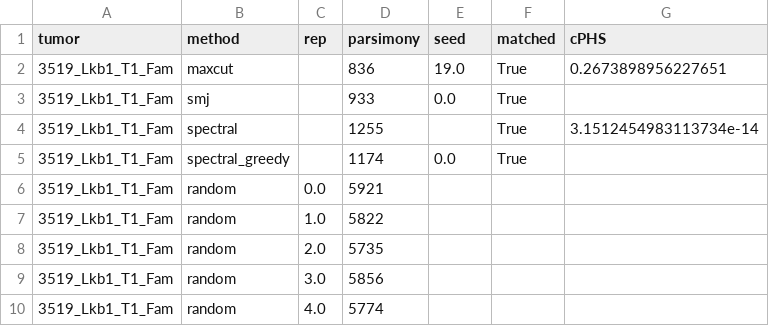
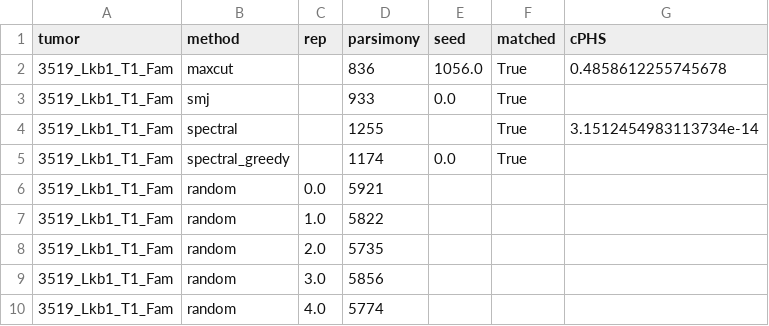
Before and after one commit to YosefLab/cPHS, a CSV file: trees/3519_Lkb1_T1_Fam/parsimony.csv, drawn as a sheet.

```diff
--- a/trees/3519_Lkb1_T1_Fam/parsimony.csv
+++ b/trees/3519_Lkb1_T1_Fam/parsimony.csv
@@ -1,3 +1,3 @@
 tumor,method,rep,parsimony,seed,matched,cPHS
-3519_Lkb1_T1_Fam,maxcut,,836,19.0,True,0.2673898956227651
+3519_Lkb1_T1_Fam,maxcut,,836,1056.0,True,0.4858612255745678
 3519_Lkb1_T1_Fam,smj,,933,0.0,True,
```
Also changed, not shown: trees/3467_Lkb1_T2/parsimony.csv, trees/3507_Apc_T1/parsimony.csv, 9 other files.
